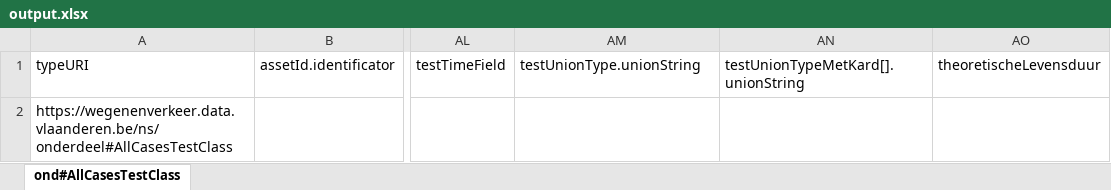
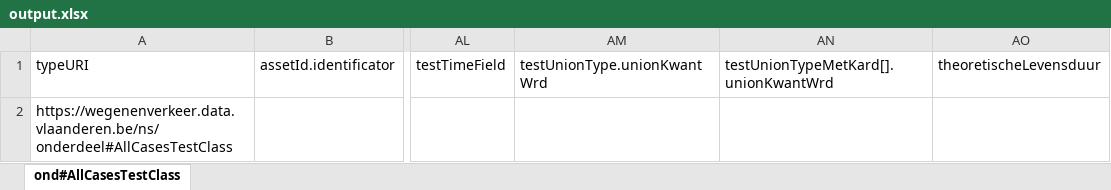
Before and after one commit to davidvlaminck/OTLMOW-PostenMapping, an Excel workbook: UnitTests/output.xlsx, sheet ond#AllCasesTestClass, drawn as a sheet; only a part is shown, gaps mark what is left out; values as stored, in another font and other column widths than the file's, no borders; the diff names each change by its address in the sheet, - before the commit and + after, or states it on an @@ line.

```diff
--- a/UnitTests/output.xlsx (sheet ond#AllCasesTestClass)
+++ b/UnitTests/output.xlsx (sheet ond#AllCasesTestClass)
-AM1: testUnionType.unionString
+AM1: testUnionType.unionKwantWrd
-AN1: testUnionTypeMetKard[].unionString
+AN1: testUnionTypeMetKard[].unionKwantWrd
```
Also changed, not shown: 3 other files.
